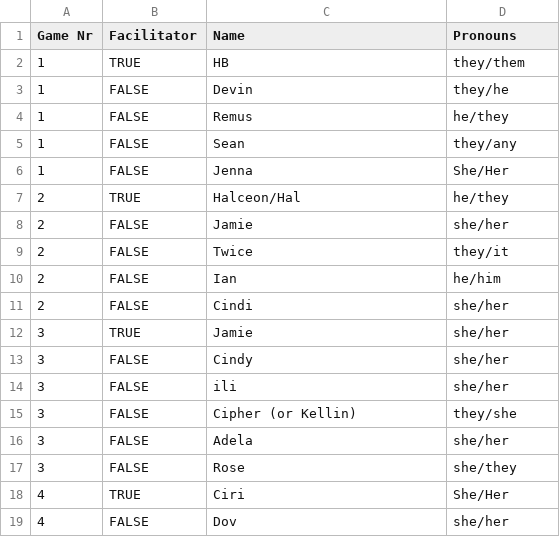
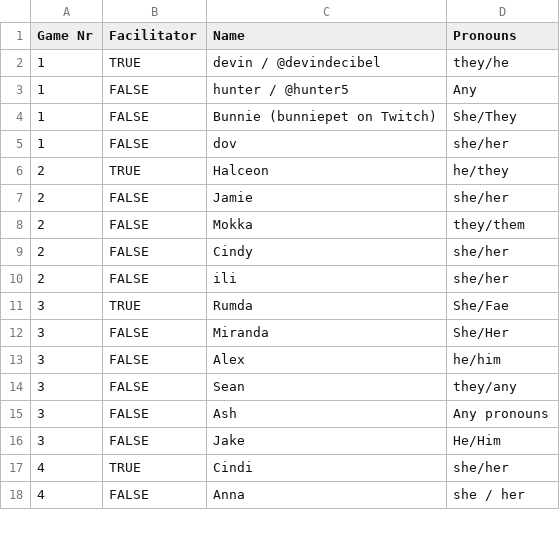
Before and after one commit to Cindiary/Roll-plus-bot, a CSV file: players.csv, drawn as a sheet; only a part is shown; the diff covers the shown part only.

```diff
--- a/players.csv
+++ b/players.csv
@@ -1,19 +1,18 @@
 Game Nr;Facilitator;Name;Pronouns
-1;TRUE;HB;they/them
-1;FALSE;Devin;they/he
-1;FALSE;Remus;he/they
-1;FALSE;Sean;they/any
-1;FALSE;Jenna;She/Her
-2;TRUE;Halceon/Hal;he/they
+1;TRUE;devin / @devindecibel;they/he
+1;FALSE;hunter / @hunter5;Any
+1;FALSE;Bunnie (bunniepet on Twitch);She/They
+1;FALSE;dov;she/her
+2;TRUE;Halceon;he/they
 2;FALSE;Jamie;she/her
-2;FALSE;Twice;they/it
-2;FALSE;Ian;he/him
-2;FALSE;Cindi;she/her
-3;TRUE;Jamie;she/her
-3;FALSE;Cindy;she/her
-3;FALSE;ili;she/her
-3;FALSE;Cipher (or Kellin);they/she
-3;FALSE;Adela;she/her
-3;FALSE;Rose;she/they
-4;TRUE;Ciri;She/Her
-4;FALSE;Dov;she/her
+2;FALSE;Mokka;they/them
+2;FALSE;Cindy;she/her
+2;FALSE;ili;she/her
+3;TRUE;Rumda;She/Fae
+3;FALSE;Miranda;She/Her
+3;FALSE;Alex;he/him
+3;FALSE;Sean;they/any
+3;FALSE;Ash;Any pronouns
+3;FALSE;Jake;He/Him
+4;TRUE;Cindi;she/her
+4;FALSE;Anna;she / her
```
Also changed, not shown: 4 added rows, 5 removed rows and 127 edited cells elsewhere in this file, games.csv, static commands.csv.
